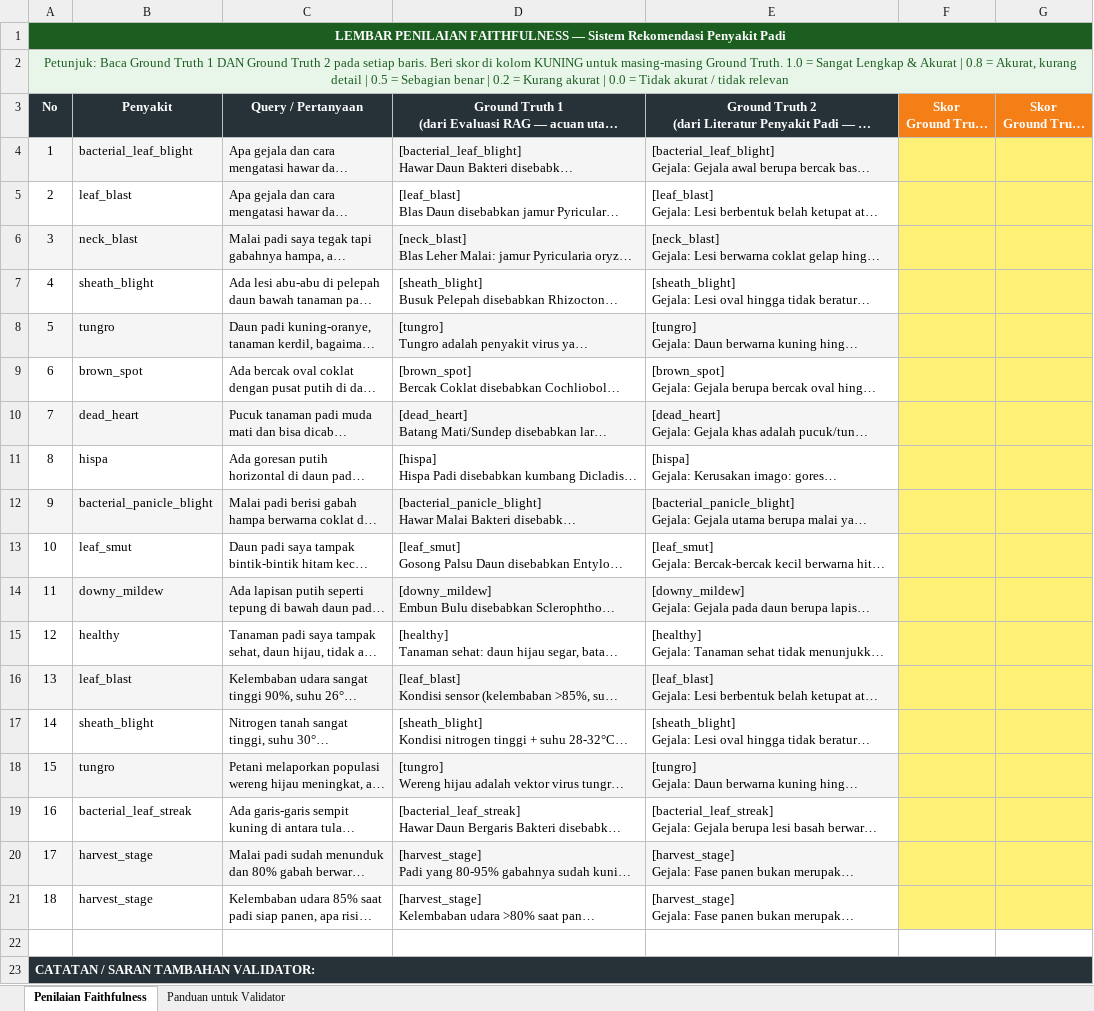
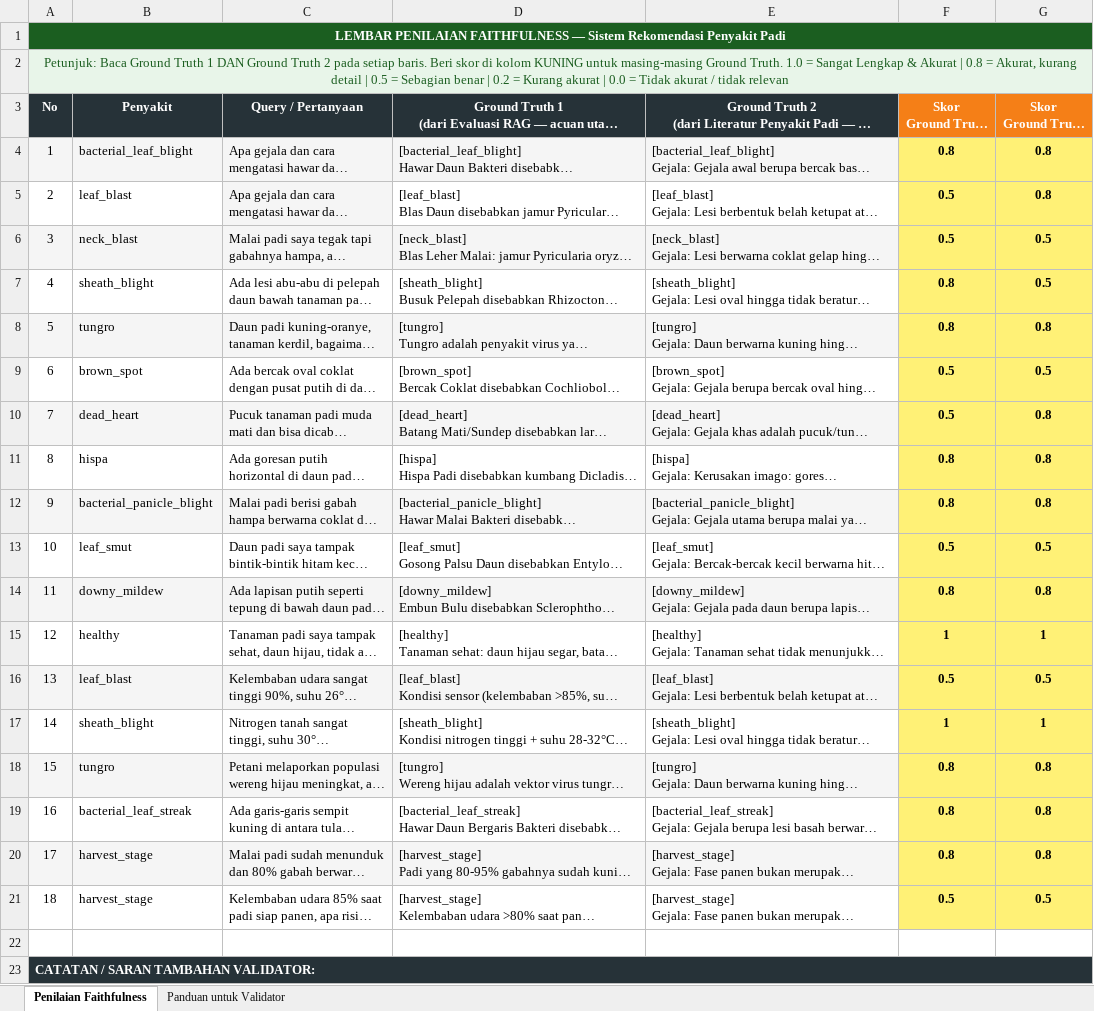
Before and after one commit to dimas-k/api-skripsi-penyakit-padi-perdataset, an Excel workbook: Penilaian_Faithfulness_untuk_Validator.xlsx, sheet Penilaian Faithfulness, drawn as a sheet; only a part is shown; long unchanged cells end in …; values as stored, in another font and other column widths than the file's, no borders; the diff names each change by its address in the sheet, - before the commit and + after, or states it on an @@ line.

```diff
--- a/Penilaian_Faithfulness_untuk_Validator.xlsx (sheet Penilaian Faithfulness)
+++ b/Penilaian_Faithfulness_untuk_Validator.xlsx (sheet Penilaian Faithfulness)
-F4: (empty)
+F4: 0.8
-G4:G5: (empty)
+G4:G5: 0.8
-F5:F6: (empty)
+F5:F6: 0.5
-G6:G7: (empty)
+G6:G7: 0.5
-F7:F8: (empty)
+F7:F8: 0.8
-G8: (empty)
+G8: 0.8
-F9:F10: (empty)
+F9:F10: 0.5
-G9: (empty)
+G9: 0.5
-G10:G12: (empty)
+G10:G12: 0.8
-F11:F12: (empty)
+F11:F12: 0.8
-F13: (empty)
+F13: 0.5
-G13: (empty)
+G13: 0.5
-F14: (empty)
+F14: 0.8
-G14: (empty)
+G14: 0.8
-F15: (empty)
+F15: 1
-G15: (empty)
+G15: 1
-F16: (empty)
+F16: 0.5
-G16: (empty)
+G16: 0.5
-F17: (empty)
+F17: 1
-G17: (empty)
+G17: 1
-F18:F20: (empty)
+F18:F20: 0.8
-G18:G20: (empty)
+G18:G20: 0.8
-F21: (empty)
+F21: 0.5
-G21: (empty)
+G21: 0.5
```
Also changed, not shown: 2 other files.
